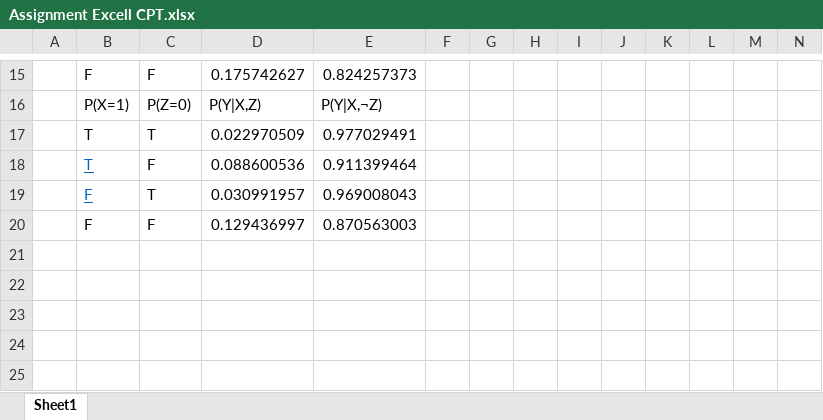
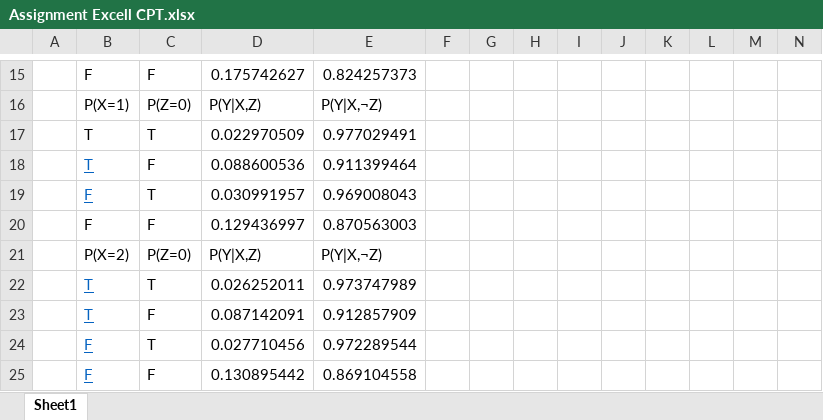
Before and after one commit to Progr4m4573R/MSc-Robotics-and-Autonomous-Systems, an Excel workbook: Advanced Artificial Intelligence/AAI Assignment 1/Assignment Excell CPT.xlsx, sheet Sheet1, drawn as a sheet; only a part is shown, gaps mark what is left out; values as stored, in another font and other column widths than the file's, no borders; rows hold the shown columns only; the diff names each change by its address in the sheet, - before the commit and + after, or states it on an @@ line.

Commit message:
Fixing assignment code for the CPTs

```diff
--- a/Advanced Artificial Intelligence/AAI Assignment 1/Assignment Excell CPT.xlsx (sheet Sheet1)
+++ b/Advanced Artificial Intelligence/AAI Assignment 1/Assignment Excell CPT.xlsx (sheet Sheet1)
+row 21:  | P(X=2) | P(Z=0) | P(Y|X,Z) | P(Y|X,¬Z)
+row 22:  | T | T | 0.026252011 | 0.973747989
+row 23:  | T | F | 0.087142091 | 0.912857909
+row 24:  | F | T | 0.027710456 | 0.972289544
+row 25:  | F | F | 0.130895442 | 0.869104558
```
Also changed, not shown: 1 other file.
